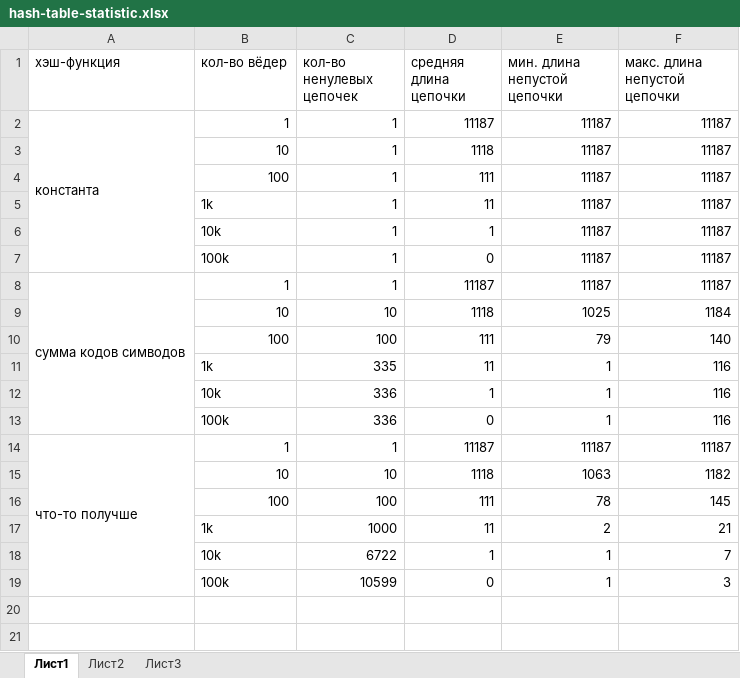
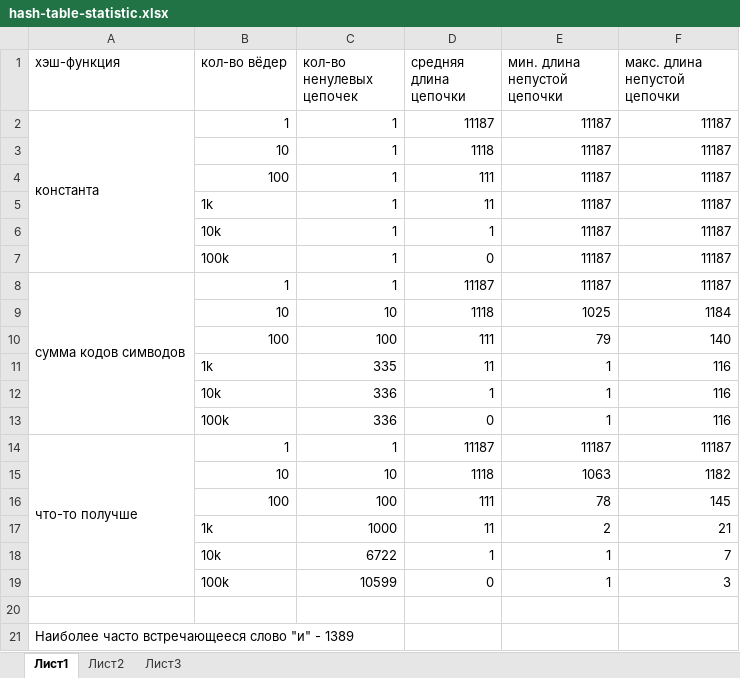
Before and after one commit to Maksim-Zhuravlev/HomeWorks-2021, an Excel workbook: hw5_HashTable/hash-table-statistic.xlsx, sheet Лист1, drawn as a sheet; values as stored, in another font and other column widths than the file's, no borders; the diff names each change by its address in the sheet, - before the commit and + after, or states it on an @@ line.

Commit message:
fixed statistic
fixed statistic: added compulation the most frequent word

```diff
--- a/hw5_HashTable/hash-table-statistic.xlsx (sheet Лист1)
+++ b/hw5_HashTable/hash-table-statistic.xlsx (sheet Лист1)
+row 20: (empty)
+row 21: Наиболее часто встречающееся слово "и" - 1389
```
Also changed, not shown: 1 other file.
